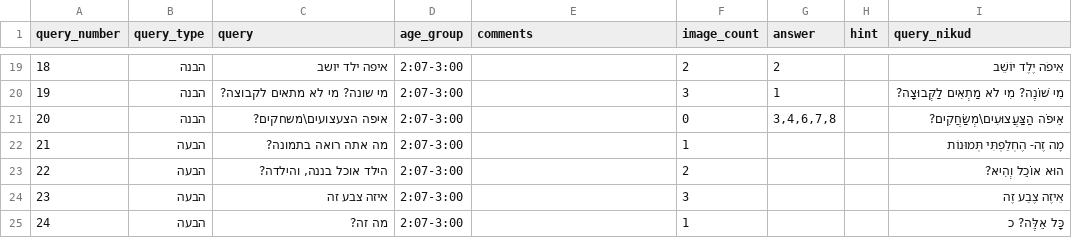
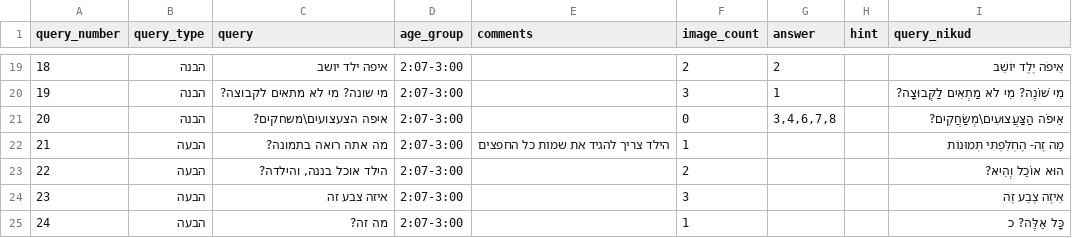
Before and after one commit to almoggiat/seeandsay-resources, a CSV file: query_database.csv, drawn as a sheet; only a part is shown, gaps mark what is left out.

Commit message:
עדכון שאלה 21: מה אתה רואה בתמונה?

```diff
--- a/query_database.csv
+++ b/query_database.csv
@@ -21,3 +21,3 @@ query_number,query_type,query,age_group,comments,image_count,answer,hint,query_n
 20,הבנה,איפה הצעצועים\משחקים?,2:07-3:00,,0,"3,4,6,7,8",,אֵיפֹה הַצַּעֲצוּעִים\מְשַׂחֲקִים?
-21,הבעה,מה אתה רואה בתמונה? ,2:07-3:00,,1,,,מָה זֶה- הֶחְלַפְתִּי תְּמוּנוֹת
+21,הבעה,מה אתה רואה בתמונה? ,2:07-3:00,הילד צריך להגיד את שמות כל החפצים,1,,,מָה זֶה- הֶחְלַפְתִּי תְּמוּנוֹת
 22,הבעה,"הילד אוכל בננה, והילדה?",2:07-3:00,,2,,,הוּא אוֹכֵל וְהִיא?
```
